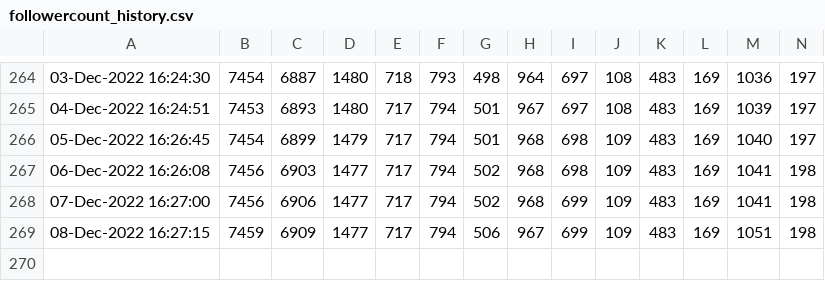
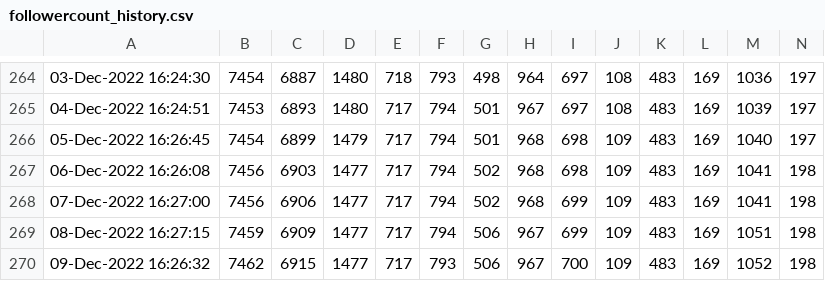
Before and after one commit to minoue-xx/Track-number-of-followers-using-Twitter-API, a CSV file: followercount_history.csv, drawn as a sheet; only a part is shown, gaps mark what is left out; rows hold the shown columns only; the diff names each change by its address in the sheet, - before the commit and + after, or states it on an @@ line.

Commit message:
Follower count history Updated by github-actions

```diff
--- a/followercount_history.csv
+++ b/followercount_history.csv
+row 270: 09-Dec-2022 16:26:32 | 7462 | 6915 | 1477 | 717 | 793 | 506 | 967 | 700 | 109 | 483 | 169 | 1052 | 198
```
Also changed, not shown: uniquefollowercount_history.csv, 1 other file.
